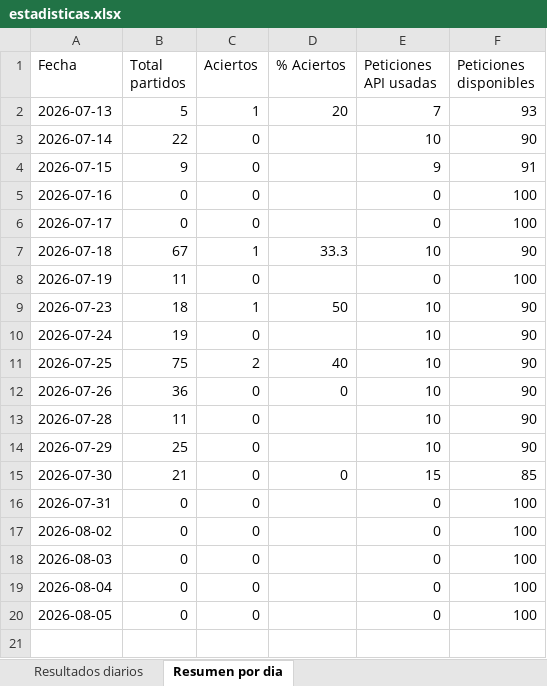
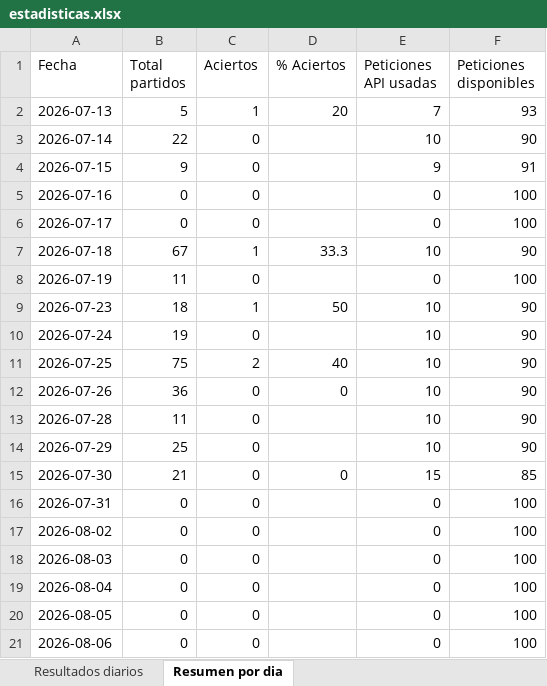
Before and after one commit to erikolivo/alertas-apuestas, an Excel workbook: data/estadisticas.xlsx, sheet Resumen por dia, drawn as a sheet; values as stored, in another font and other column widths than the file's, no borders; the diff names each change by its address in the sheet, - before the commit and + after, or states it on an @@ line.

```diff
--- a/data/estadisticas.xlsx (sheet Resumen por dia)
+++ b/data/estadisticas.xlsx (sheet Resumen por dia)
+row 21: 2026-08-06 | 0 | 0 |  | 0 | 100
```
Also changed, not shown: 1 other file.
